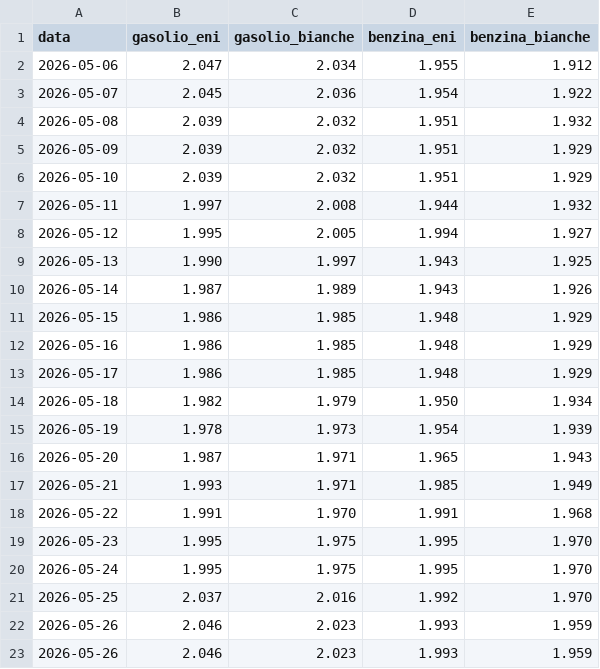
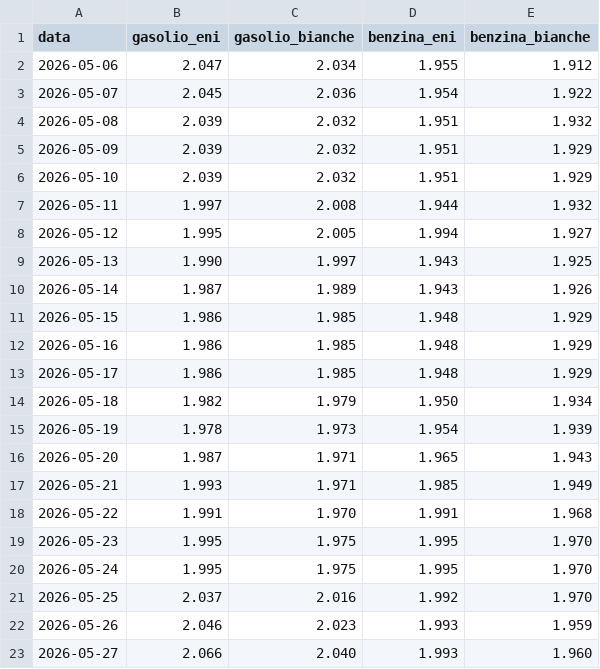
Before and after one commit to Cangurufiles/cangurufiles, a CSV file: manual_data.csv, drawn as a sheet; removed rows and columns are numbered as before the commit, all else as after; the diff names each change by its address in the sheet, - before the commit and + after, or states it on an @@ line.

Commit message:
Update manual_data.csv

```diff
--- a/manual_data.csv
+++ b/manual_data.csv
-row 23: 2026-05-26 | 2.046 | 2.023 | 1.993 | 1.959
+row 23: 2026-05-27 | 2.066 | 2.040 | 1.993 | 1.960
```
